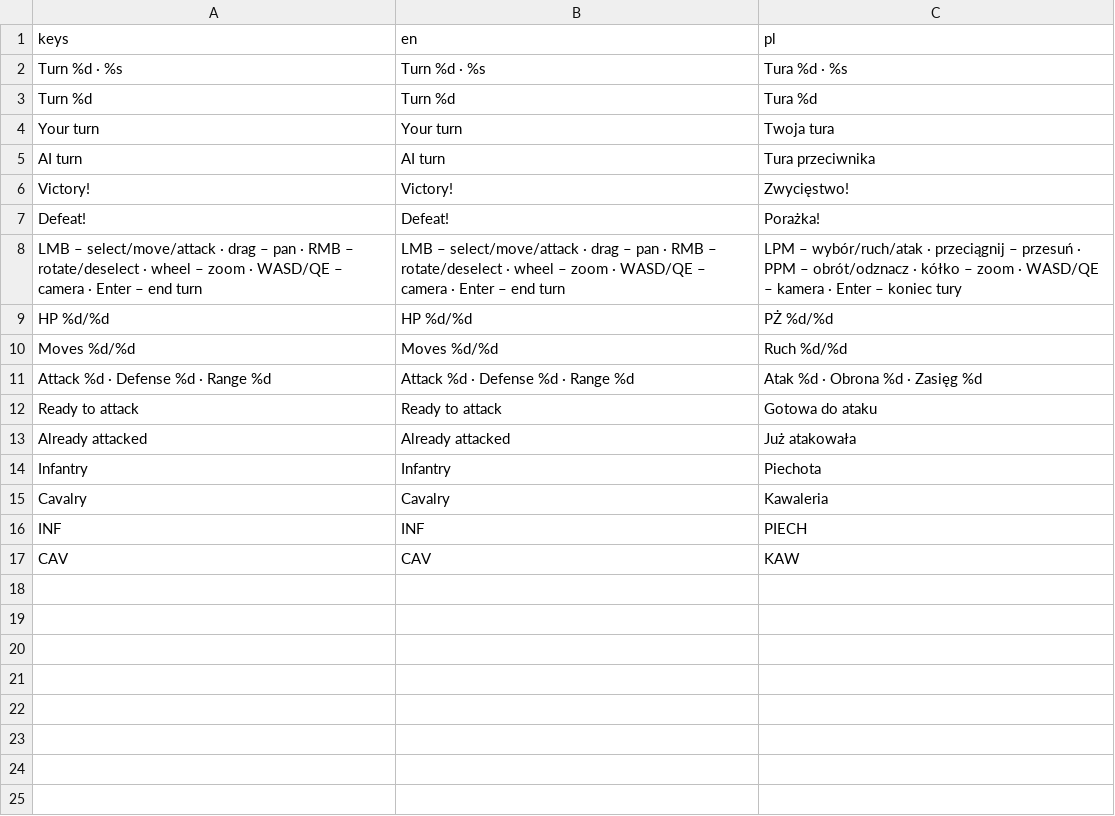
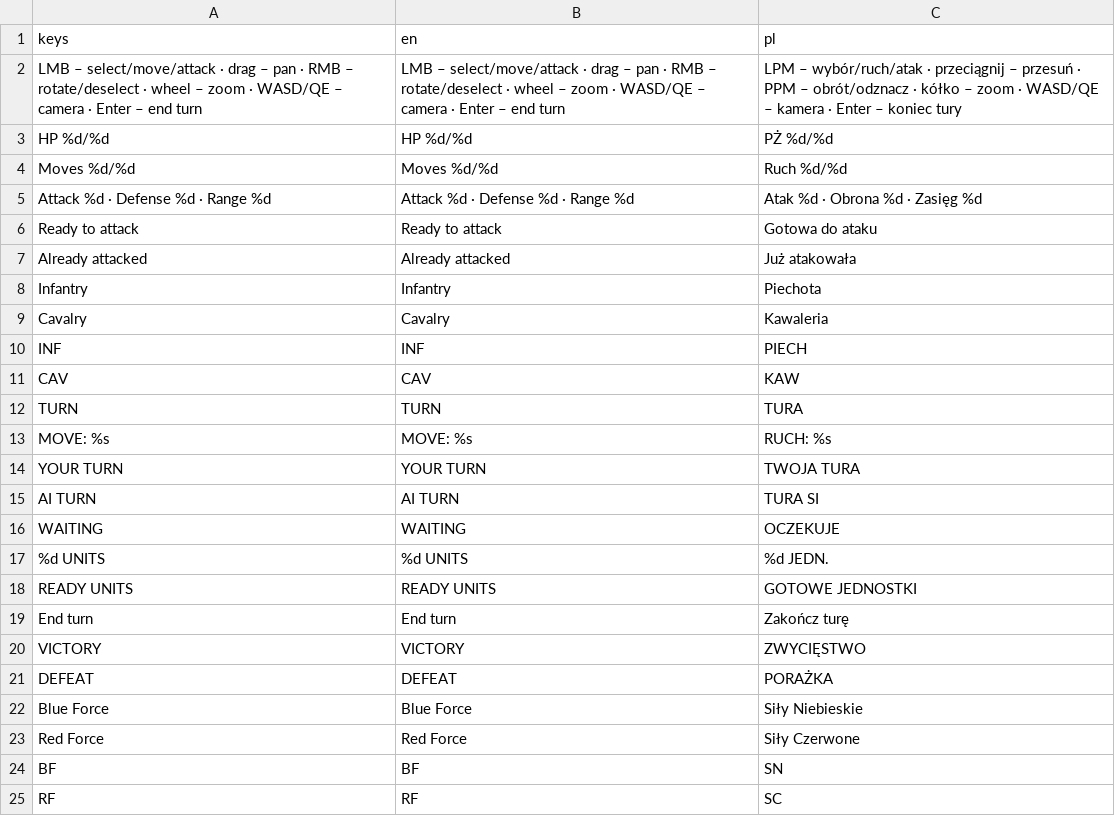
Before and after one commit to dawidczarczynski/eastern-flank, a CSV file: assets/i18n/strings.csv, drawn as a sheet.

```diff
--- a/assets/i18n/strings.csv
+++ b/assets/i18n/strings.csv
@@ -1,8 +1,2 @@
 keys,en,pl
-Turn %d · %s,Turn %d · %s,Tura %d · %s
-Turn %d,Turn %d,Tura %d
-Your turn,Your turn,Twoja tura
-AI turn,AI turn,Tura przeciwnika
-Victory!,Victory!,Zwycięstwo!
-Defeat!,Defeat!,Porażka!
 LMB – select/move/attack · drag – pan · RMB – rotate/deselect · wheel – zoom · WASD/QE – camera · Enter – end turn,LMB – select/move/attack · drag – pan · RMB – rotate/deselect · wheel – zoom · WASD/QE – camera · Enter – end turn,LPM – wybór/ruch/atak · przeciągnij – przesuń · PPM – obrót/odznacz · kółko – zoom · WASD/QE – kamera · Enter – koniec tury
@@ -17 +11,15 @@ INF,INF,PIECH
 CAV,CAV,KAW
+TURN,TURN,TURA
+MOVE: %s,MOVE: %s,RUCH: %s
+YOUR TURN,YOUR TURN,TWOJA TURA
+AI TURN,AI TURN,TURA SI
+WAITING,WAITING,OCZEKUJE
+%d UNITS,%d UNITS,%d JEDN.
+READY UNITS,READY UNITS,GOTOWE JEDNOSTKI
+End turn,End turn,Zakończ turę
+VICTORY,VICTORY,ZWYCIĘSTWO
+DEFEAT,DEFEAT,PORAŻKA
+Blue Force,Blue Force,Siły Niebieskie
+Red Force,Red Force,Siły Czerwone
+BF,BF,SN
+RF,RF,SC
```
Also changed, not shown: 13 other files.
